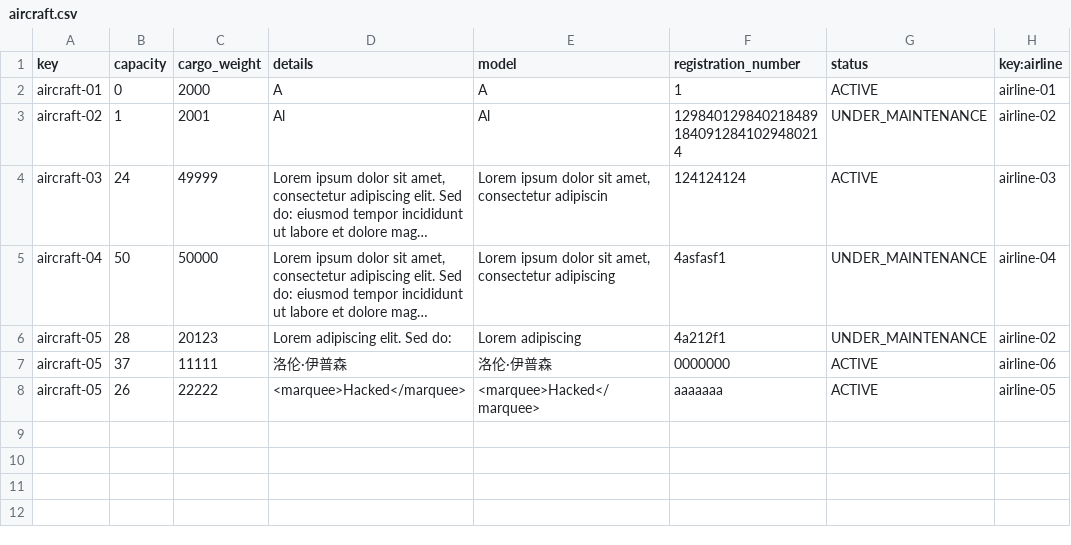
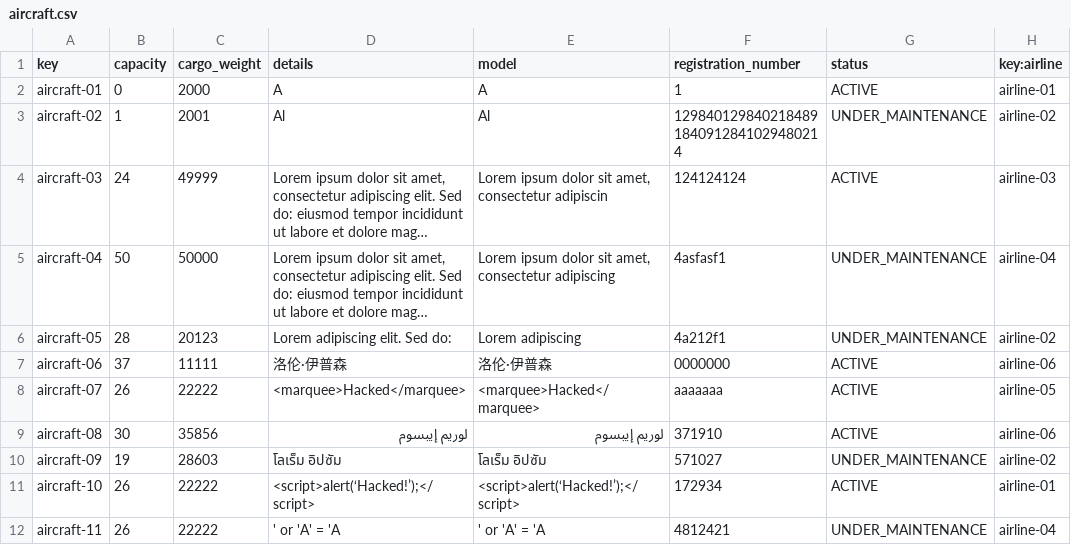
Before and after one commit to Emilio-115/DP2-Acme-ANS, a CSV file: src/main/resources/WEB-INF/data/sample/aircraft.csv, drawn as a sheet; long unchanged cells end in …; the diff names each change by its address in the sheet, - before the commit and + after, or states it on an @@ line.

```diff
--- a/src/main/resources/WEB-INF/data/sample/aircraft.csv
+++ b/src/main/resources/WEB-INF/data/sample/aircraft.csv
-A7 (key): aircraft-05
+A7 (key): aircraft-06
-A8 (key): aircraft-05
+A8 (key): aircraft-07
+row 9: aircraft-08 | 30 | 35856 | لوريم إيبسوم | لوريم إيبسوم | 371910 | ACTIVE | airline-06
+row 10: aircraft-09 | 19 | 28603 | โลเร็ม อิปซัม | โลเร็ม อิปซัม | 571027 | UNDER_MAINTENANCE | airline-02
+row 11: aircraft-10 | 26 | 22222 | <script>alert(‘Hacked!’);</script> | <script>alert(‘Hacked!’);</script> | 172934 | ACTIVE | airline-01
+row 12: aircraft-11 | 26 | 22222 | ' or 'A' = 'A | ' or 'A' = 'A | 4812421 | UNDER_MAINTENANCE | airline-04
```
Also changed, not shown: src/main/resources/WEB-INF/data/sample/airline.csv, src/main/resources/WEB-INF/data/sample/airport.csv, 2 other files.
